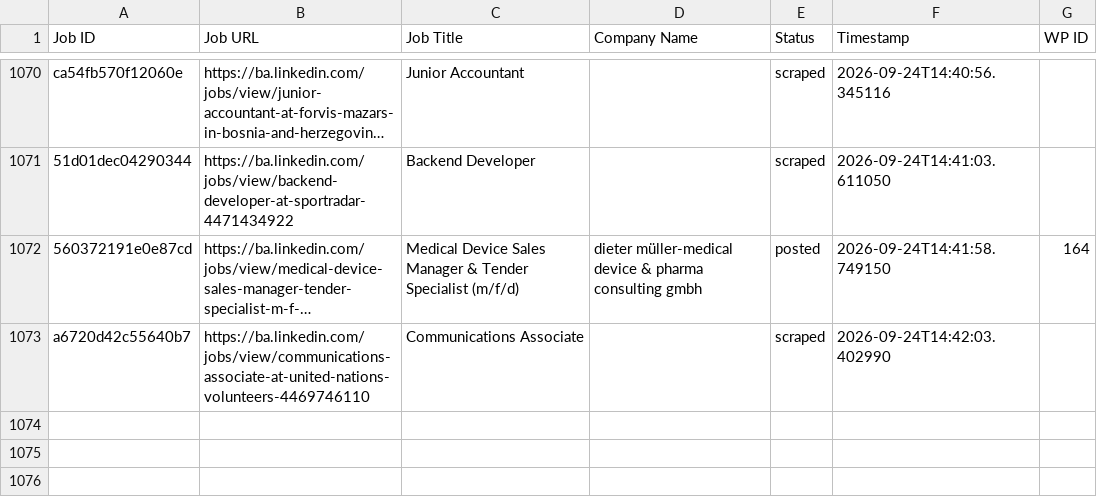
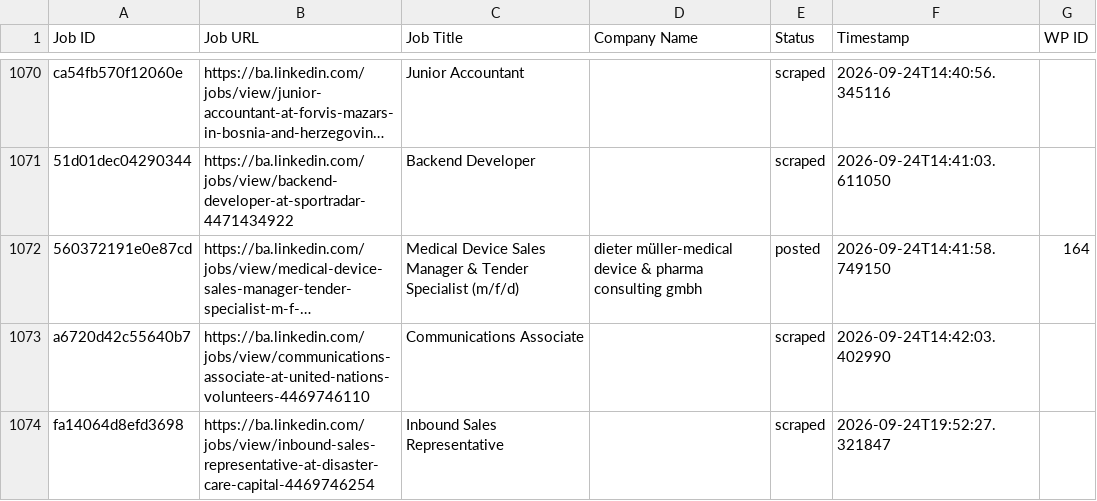
Before and after one commit to mimusdesign/ba, a CSV file: processed_jobs.csv, drawn as a sheet; only a part is shown, gaps mark what is left out; long unchanged cells end in …; the diff names each change by its address in the sheet, - before the commit and + after, or states it on an @@ line.

```diff
--- a/processed_jobs.csv
+++ b/processed_jobs.csv
+row 1074: fa14064d8efd3698 | https://ba.linkedin.com/jobs/view/inbound-sales-representative-at-disaster-care-capital-4469746254 | Inbound Sales Representative |  | scraped | 2026-09-24T19:52:27.321847
```
